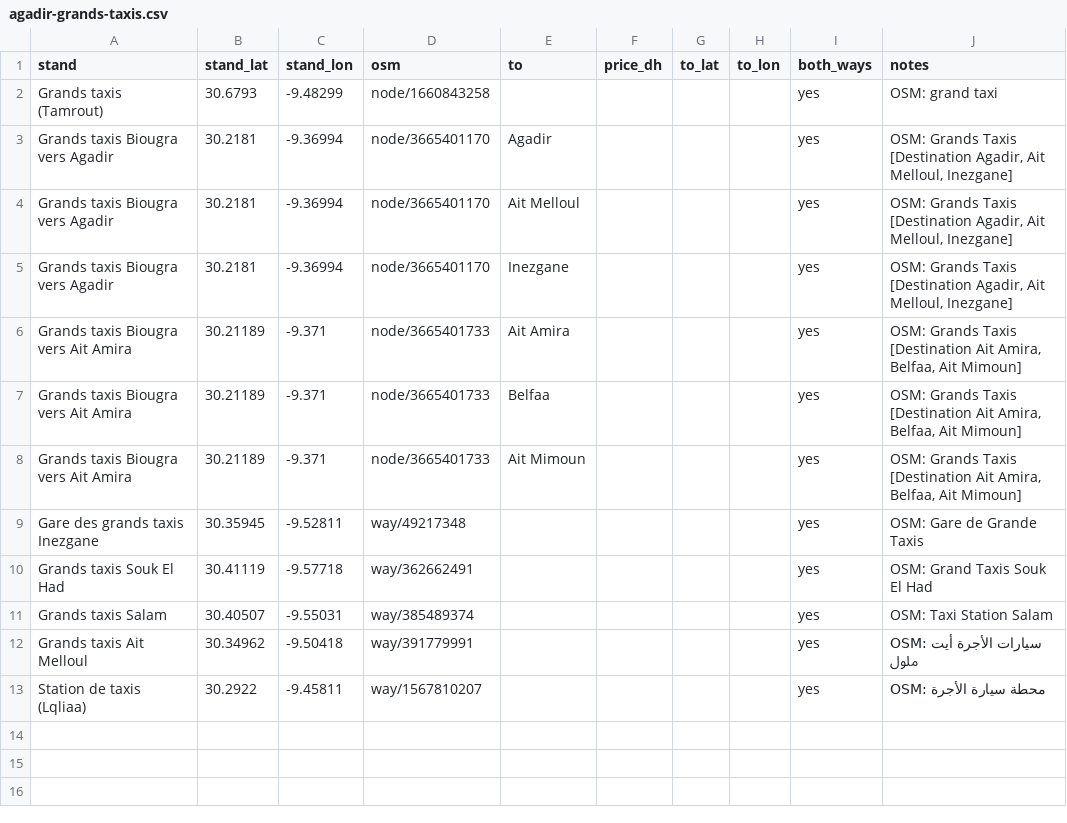
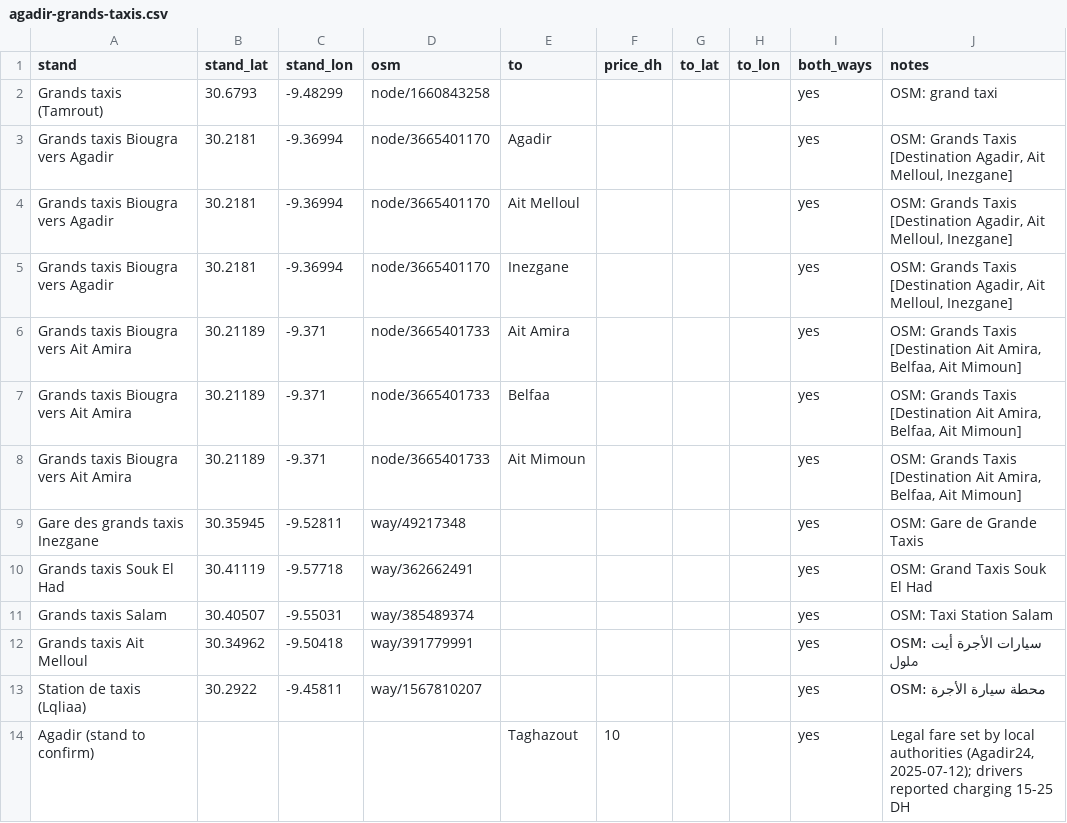
Before and after one commit to zkousama/tobis, a CSV file: data/taxis/agadir-grands-taxis.csv, drawn as a sheet.

Commit message:
taxis: sourced petit taxi estimate, commune rule, airport fares from onda

```diff
--- a/data/taxis/agadir-grands-taxis.csv
+++ b/data/taxis/agadir-grands-taxis.csv
@@ -13 +13,2 @@ Grands taxis Ait Melloul,30.34962,-9.50418,way/391779991,,,,,yes,OSM: سيارا
 Station de taxis (Lqliaa),30.2922,-9.45811,way/1567810207,,,,,yes,OSM: محطة سيارة الأجرة
+Agadir (stand to confirm),,,,Taghazout,10,,,yes,"Legal fare set by local authorities (Agadir24, 2025-07-12); drivers reported charging 15-25 DH"
```
Also changed, not shown: 10 other files.
